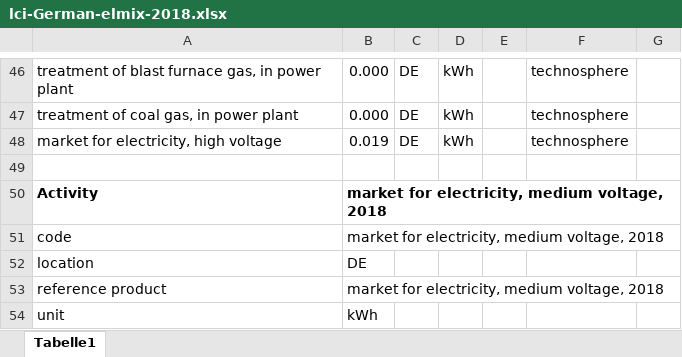
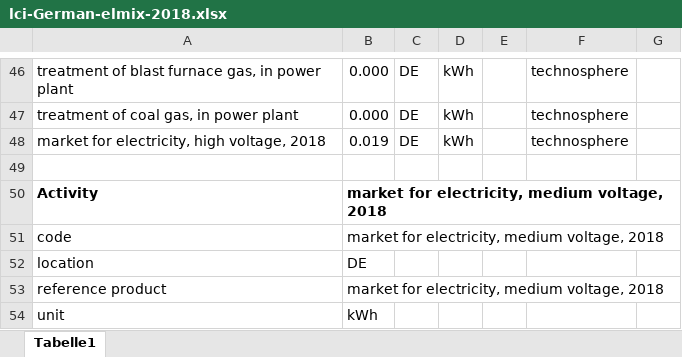
Before and after one commit to anistad/scrappage-bev, an Excel workbook: data/inventory/lci-German-elmix-2018.xlsx, sheet Tabelle1, drawn as a sheet; only a part is shown, gaps mark what is left out; values as stored, in another font and other column widths than the file's, no borders; the diff names each change by its address in the sheet, - before the commit and + after, or states it on an @@ line.

Commit message:
Including a database of cars with marginal elmix

```diff
--- a/data/inventory/lci-German-elmix-2018.xlsx (sheet Tabelle1)
+++ b/data/inventory/lci-German-elmix-2018.xlsx (sheet Tabelle1)
-A48: market for electricity, high voltage
+A48: market for electricity, high voltage, 2018
```
Also changed, not shown: 2 other files.
